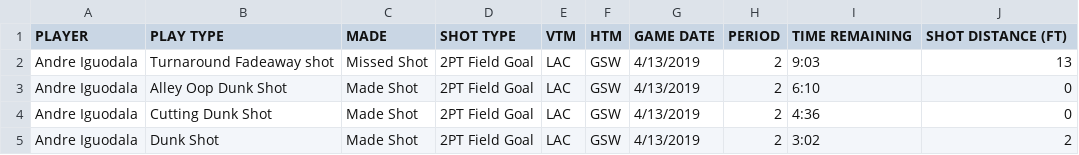
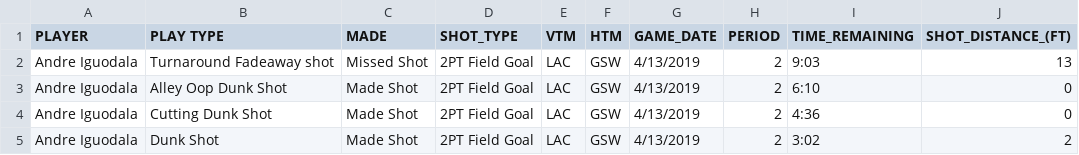
Before and after one commit to AFSiraj/UAS-Probstok, a CSV file: Andre Iguodala.csv, drawn as a sheet; only a part is shown.

Commit message:
Add files via upload

```diff
--- a/Andre Iguodala.csv
+++ b/Andre Iguodala.csv
@@ -1,2 +1,2 @@
-PLAYER,PLAY TYPE,MADE,SHOT TYPE,VTM,HTM,GAME DATE,PERIOD,TIME REMAINING,SHOT DISTANCE (FT)
+PLAYER,PLAY TYPE,MADE,SHOT_TYPE,VTM,HTM,GAME_DATE,PERIOD,TIME_REMAINING,SHOT_DISTANCE_(FT)
 Andre Iguodala,Turnaround Fadeaway shot,Missed Shot,2PT Field Goal,LAC,GSW,4/13/2019,2,9:03,13
```
